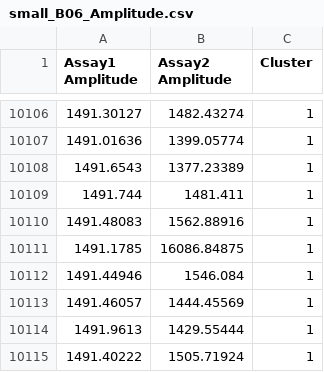
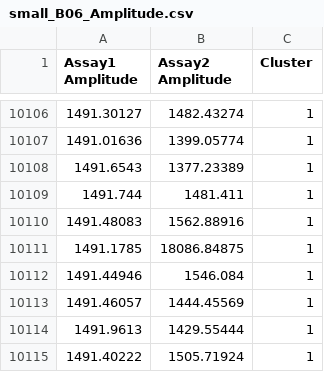
Before and after one commit to daattali/ddpcr, a CSV file: inst/sample_data/small/small_B06_Amplitude.csv, drawn as a sheet; only a part is shown, gaps mark what is left out.

Commit message:
change test dataset so that the outliers are more prominent

```diff
--- a/inst/sample_data/small/small_B06_Amplitude.csv
+++ b/inst/sample_data/small/small_B06_Amplitude.csv
@@ -10110,3 +10110,3 @@ Assay1 Amplitude,Assay2 Amplitude,Cluster
 1491.48083,1562.88916,1
-1491.1785,16086.84875,1
+1491.1785,18086.84875,1
 1491.44946,1546.084,1
```
Also changed, not shown: 3 other files.
